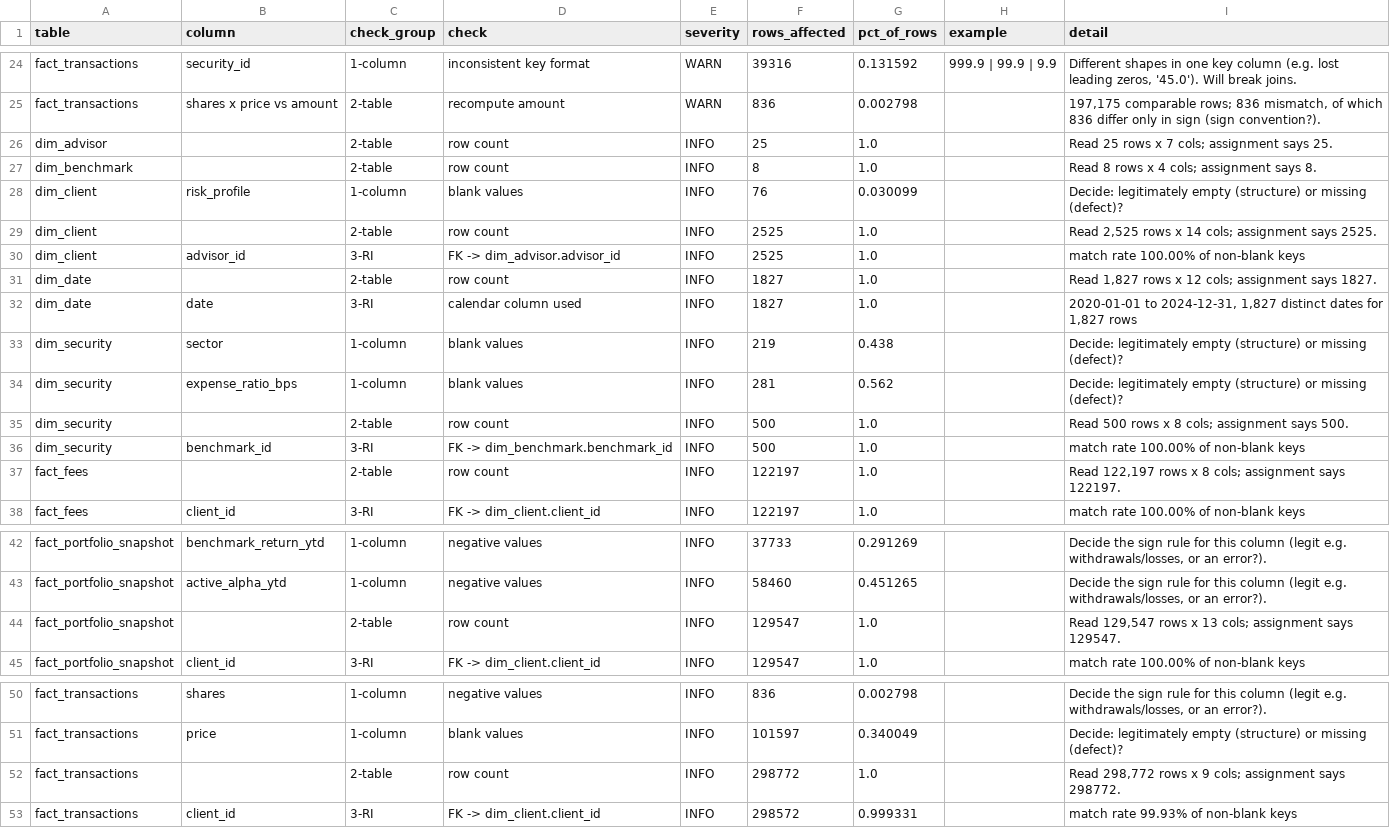
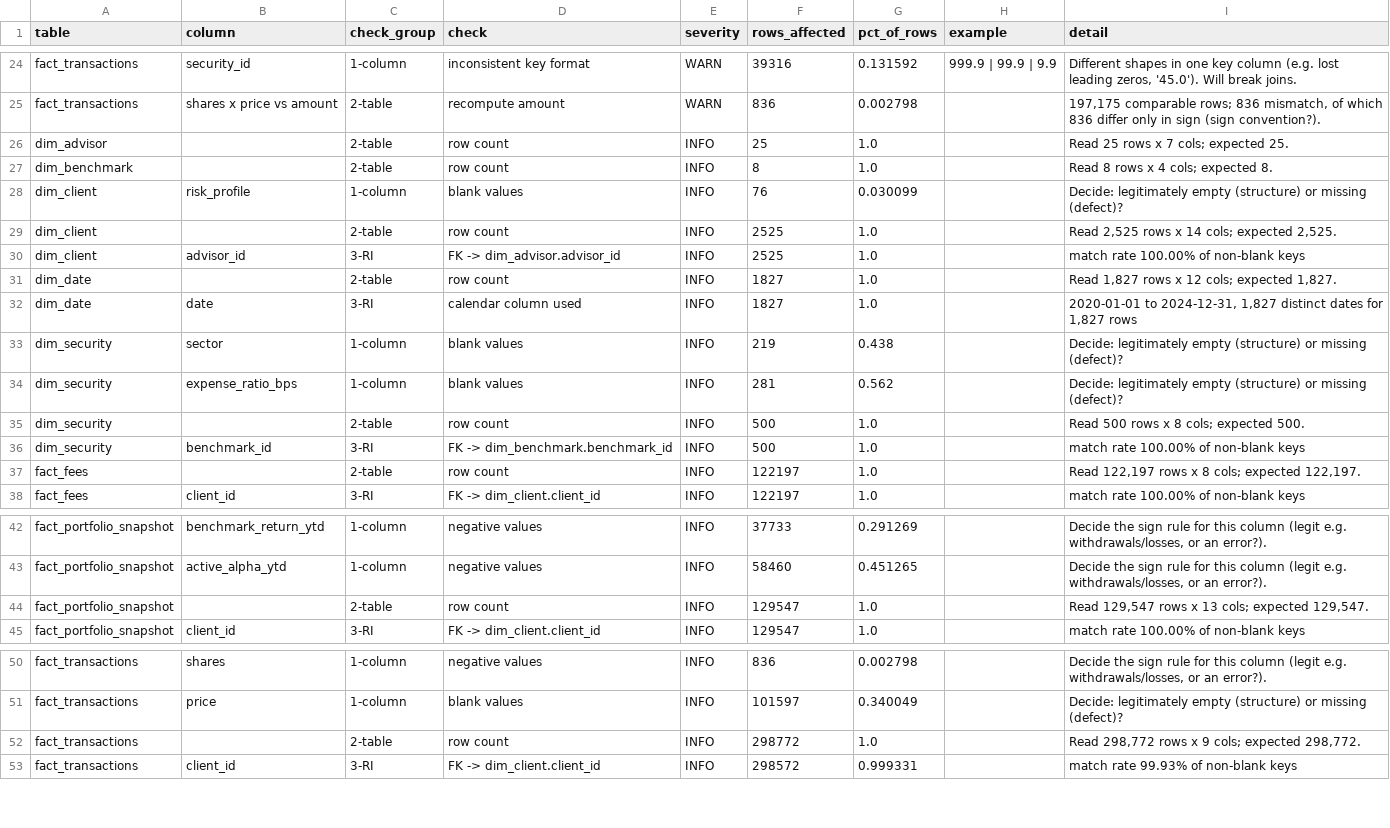
Before and after one commit to mezuzarth/mis3060-bi-ai, a CSV file: hw04/reports/dq_summary_raw.csv, drawn as a sheet; only a part is shown, gaps mark what is left out.

Commit message:
HW4 Part A: Claude Code review fixes - fail fast on missing input files, --tables option

```diff
--- a/hw04/reports/dq_summary_raw.csv
+++ b/hw04/reports/dq_summary_raw.csv
@@ -25,8 +25,8 @@ fact_transactions,security_id,1-column,inconsistent key format,WARN,39316,0.1315
 fact_transactions,shares x price vs amount,2-table,recompute amount,WARN,836,0.002798,,"197,175 comparable rows; 836 mismatch, of which 836 differ only in sign (sign convention?)."
-dim_advisor,,2-table,row count,INFO,25,1.0,,Read 25 rows x 7 cols; assignment says 25.
-dim_benchmark,,2-table,row count,INFO,8,1.0,,Read 8 rows x 4 cols; assignment says 8.
+dim_advisor,,2-table,row count,INFO,25,1.0,,Read 25 rows x 7 cols; expected 25.
+dim_benchmark,,2-table,row count,INFO,8,1.0,,Read 8 rows x 4 cols; expected 8.
 dim_client,risk_profile,1-column,blank values,INFO,76,0.030099,,Decide: legitimately empty (structure) or missing (defect)?
-dim_client,,2-table,row count,INFO,2525,1.0,,"Read 2,525 rows x 14 cols; assignment says 2525."
+dim_client,,2-table,row count,INFO,2525,1.0,,"Read 2,525 rows x 14 cols; expected 2,525."
 dim_client,advisor_id,3-RI,FK -> dim_advisor.advisor_id,INFO,2525,1.0,,match rate 100.00% of non-blank keys
-dim_date,,2-table,row count,INFO,1827,1.0,,"Read 1,827 rows x 12 cols; assignment says 1827."
+dim_date,,2-table,row count,INFO,1827,1.0,,"Read 1,827 rows x 12 cols; expected 1,827."
 dim_date,date,3-RI,calendar column used,INFO,1827,1.0,,"2020-01-01 to 2024-12-31, 1,827 distinct dates for 1,827 rows"
@@ -34,5 +34,5 @@ dim_security,sector,1-column,blank values,INFO,219,0.438,,Decide: legitimately e
 dim_security,expense_ratio_bps,1-column,blank values,INFO,281,0.562,,Decide: legitimately empty (structure) or missing (defect)?
-dim_security,,2-table,row count,INFO,500,1.0,,Read 500 rows x 8 cols; assignment says 500.
+dim_security,,2-table,row count,INFO,500,1.0,,Read 500 rows x 8 cols; expected 500.
 dim_security,benchmark_id,3-RI,FK -> dim_benchmark.benchmark_id,INFO,500,1.0,,match rate 100.00% of non-blank keys
-fact_fees,,2-table,row count,INFO,122197,1.0,,"Read 122,197 rows x 8 cols; assignment says 122197."
+fact_fees,,2-table,row count,INFO,122197,1.0,,"Read 122,197 rows x 8 cols; expected 122,197."
 fact_fees,client_id,3-RI,FK -> dim_client.client_id,INFO,122197,1.0,,match rate 100.00% of non-blank keys
@@ -43,3 +43,3 @@ fact_portfolio_snapshot,benchmark_return_ytd,1-column,negative values,INFO,37733
 fact_portfolio_snapshot,active_alpha_ytd,1-column,negative values,INFO,58460,0.451265,,"Decide the sign rule for this column (legit e.g. withdrawals/losses, or an error?)."
-fact_portfolio_snapshot,,2-table,row count,INFO,129547,1.0,,"Read 129,547 rows x 13 cols; assignment says 129547."
+fact_portfolio_snapshot,,2-table,row count,INFO,129547,1.0,,"Read 129,547 rows x 13 cols; expected 129,547."
 fact_portfolio_snapshot,client_id,3-RI,FK -> dim_client.client_id,INFO,129547,1.0,,match rate 100.00% of non-blank keys
@@ -51,3 +51,3 @@ fact_transactions,shares,1-column,negative values,INFO,836,0.002798,,"Decide the
 fact_transactions,price,1-column,blank values,INFO,101597,0.340049,,Decide: legitimately empty (structure) or missing (defect)?
-fact_transactions,,2-table,row count,INFO,298772,1.0,,"Read 298,772 rows x 9 cols; assignment says 298772."
+fact_transactions,,2-table,row count,INFO,298772,1.0,,"Read 298,772 rows x 9 cols; expected 298,772."
 fact_transactions,client_id,3-RI,FK -> dim_client.client_id,INFO,298572,0.999331,,match rate 99.93% of non-blank keys
```
Also changed, not shown: 2 other files.
